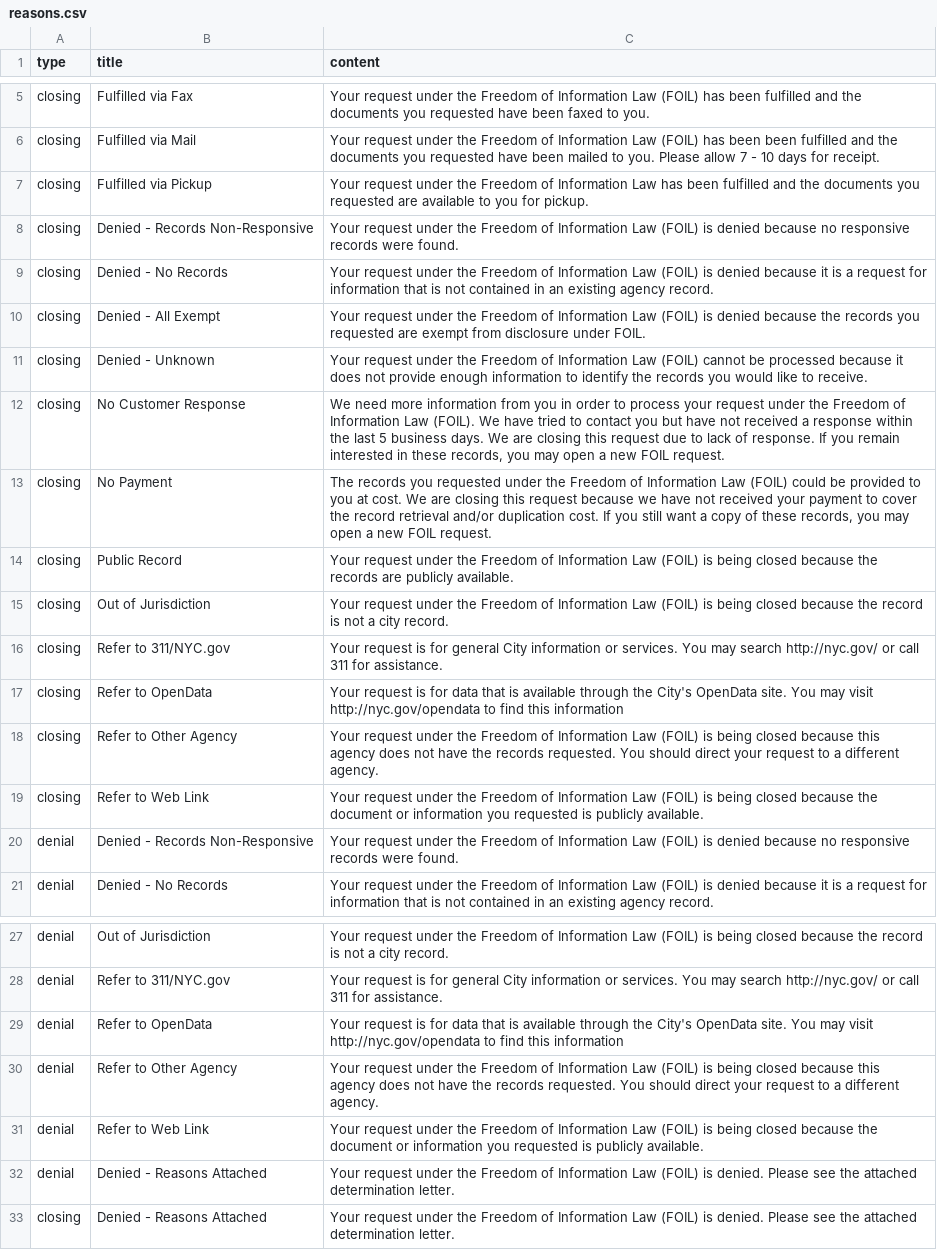
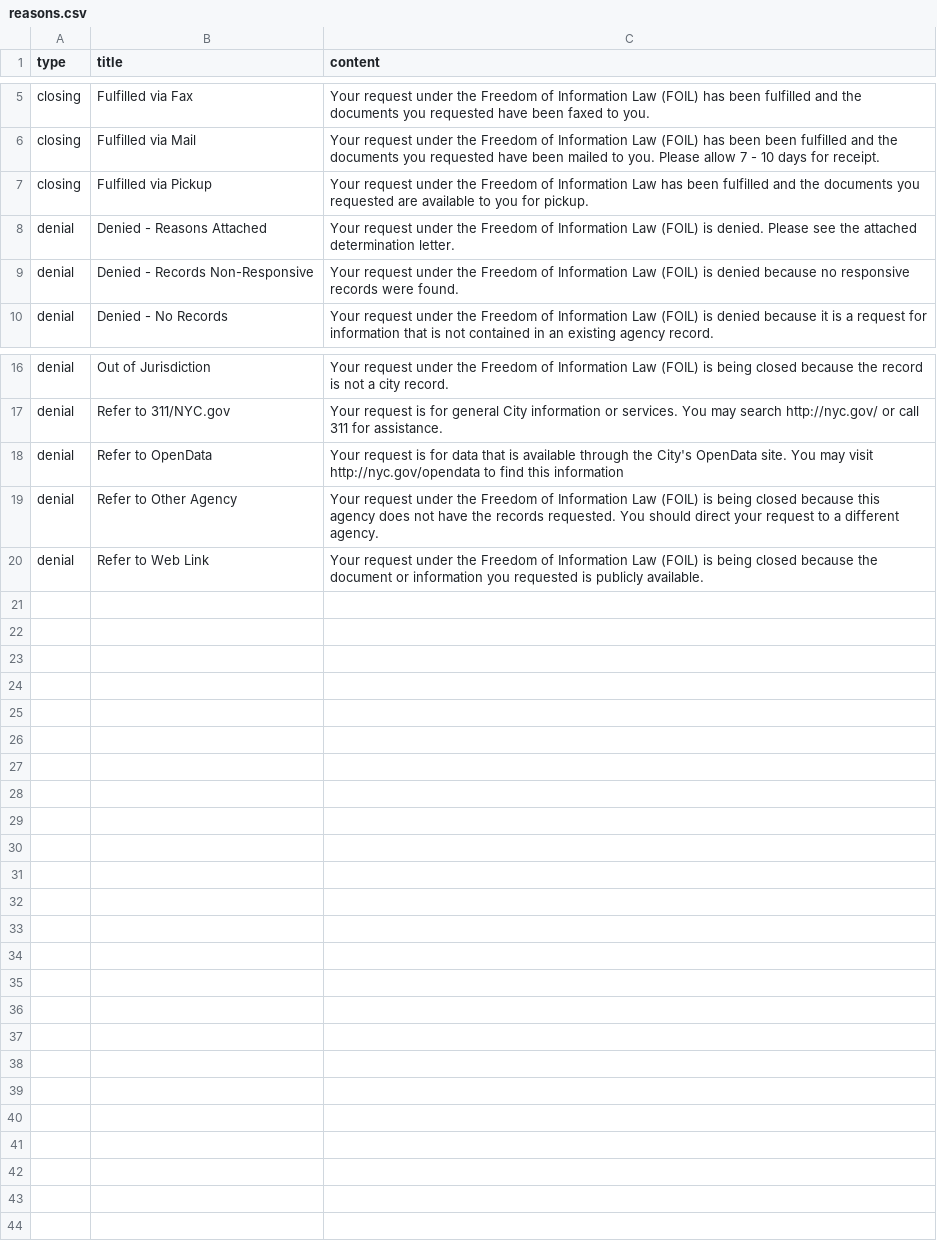
Before and after one commit to CityOfNewYork/NYCOpenRecords, a CSV file: data/reasons.csv, drawn as a sheet; only a part is shown, gaps mark what is left out.

Commit message:
Added Denial - Reasons Attached to csv

```diff
--- a/data/reasons.csv
+++ b/data/reasons.csv
@@ -7,14 +7,3 @@
 "closing","Fulfilled via Pickup","Your request under the Freedom of Information Law has been fulfilled and the documents you requested are available to you for pickup."
-"closing","Denied - Records Non-Responsive","Your request under the Freedom of Information Law (FOIL) is denied because no responsive records were found."
-"closing","Denied - No Records","Your request under the Freedom of Information Law (FOIL) is denied because it is a request for information that is not contained in an existing agency record."
-"closing","Denied - All Exempt","Your request under the Freedom of Information Law (FOIL) is denied because the records you requested are exempt from disclosure under FOIL."
-"closing","Denied - Unknown","Your request under the Freedom of Information Law (FOIL) cannot be processed because it does not provide enough information to identify the records you would like to receive."
-"closing","No Customer Response","We need more information from you in order to process your request under the Freedom of Information Law (FOIL). We have tried to contact you but have not received a response within the last 5 business days. We are closing this request due to lack of response. If you remain interested in these records, you may open a new FOIL request."
-"closing","No Payment","The records you requested under the Freedom of Information Law (FOIL) could be provided to you at cost. We are closing this request because we have not received your payment to cover the record retrieval and/or duplication cost. If you still want a copy of these records, you may open a new FOIL request."
-"closing","Public Record","Your request under the Freedom of Information Law (FOIL) is being closed because the records are publicly available."
-"closing","Out of Jurisdiction","Your request under the Freedom of Information Law (FOIL) is being closed because the record is not a city record."
-"closing","Refer to 311/NYC.gov","Your request is for general City information or services. You may search http://nyc.gov/ or call 311 for assistance."
-"closing","Refer to OpenData","Your request is for data that is available through the City's OpenData site. You may visit http://nyc.gov/opendata to find this information"
-"closing","Refer to Other Agency","Your request under the Freedom of Information Law (FOIL) is being closed because this agency does not have the records requested. You should direct your request to a different agency."
-"closing","Refer to Web Link","Your request under the Freedom of Information Law (FOIL) is being closed because the document or information you requested is publicly available."
+"denial","Denied - Reasons Attached","Your request under the Freedom of Information Law (FOIL) is denied. Please see the attached determination letter."
 "denial","Denied - Records Non-Responsive","Your request under the Freedom of Information Law (FOIL) is denied because no responsive records were found."
@@ -31,3 +20 @@
 "denial","Refer to Web Link","Your request under the Freedom of Information Law (FOIL) is being closed because the document or information you requested is publicly available."
-"denial","Denied - Reasons Attached","Your request under the Freedom of Information Law (FOIL) is denied. Please see the attached determination letter."
-"closing","Denied - Reasons Attached","Your request under the Freedom of Information Law (FOIL) is denied. Please see the attached determination letter."
```
